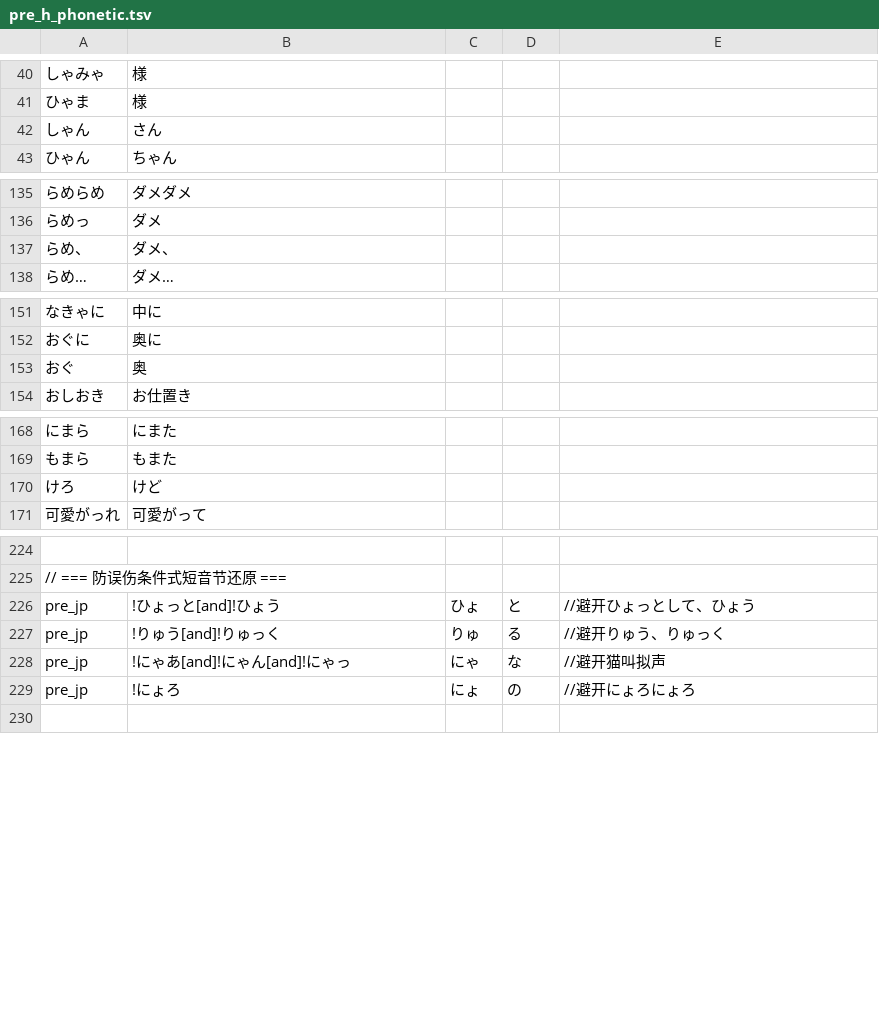
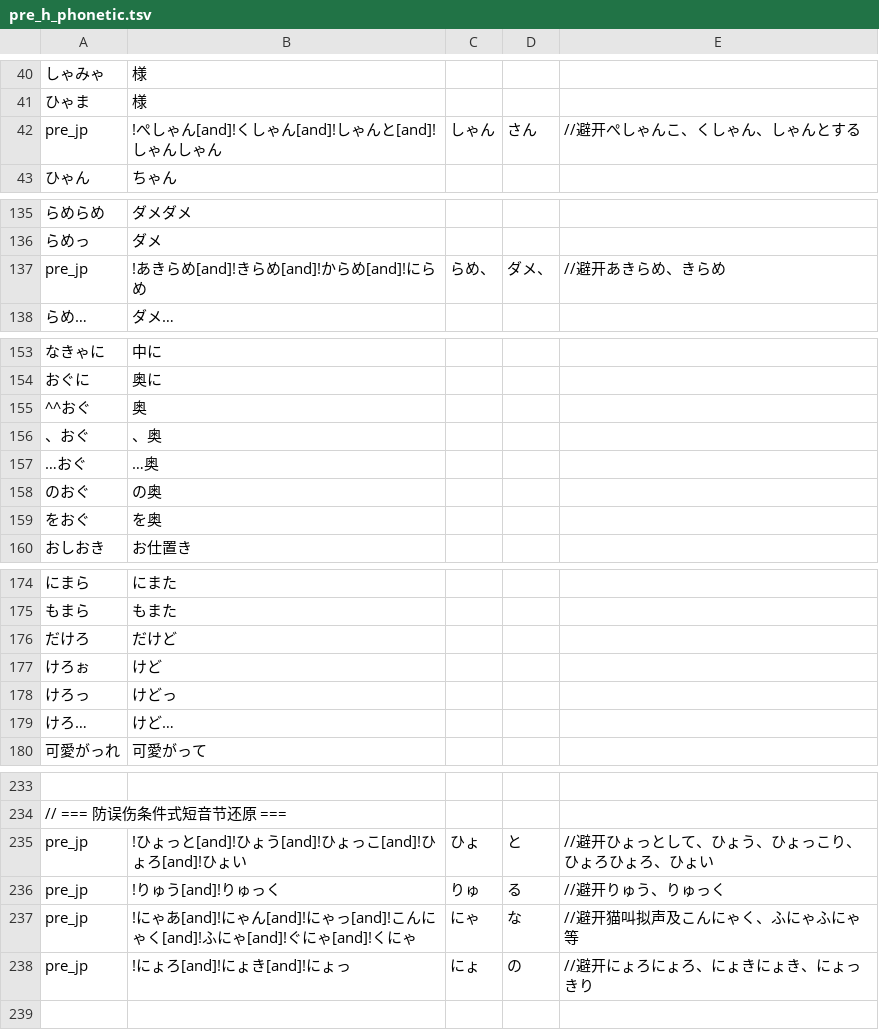
Before and after one commit to Yuansamas3/gal-framework, a TSV file: dicts/pre_h_phonetic.tsv, drawn as a sheet; only a part is shown, gaps mark what is left out; the diff covers the shown part only.

Commit message:
fix: harden concurrent file locking, PUA placeholders, dicts, and GBK/QA edge cases (v2.1)

```diff
--- a/dicts/pre_h_phonetic.tsv
+++ b/dicts/pre_h_phonetic.tsv
@@ -41,3 +41,3 @@
 ひゃま	様
-しゃん	さん
+pre_jp	!ぺしゃん[and]!くしゃん[and]!しゃんと[and]!しゃんしゃん	しゃん	さん	//避开ぺしゃんこ、くしゃん、しゃんとする
 ひゃん	ちゃん
@@ -136,3 +136,3 @@
 らめっ	ダメ
-らめ、	ダメ、
+pre_jp	!あきらめ[and]!きらめ[and]!からめ[and]!にらめ	らめ、	ダメ、	//避开あきらめ、きらめ
 らめ…	ダメ…
@@ -152,3 +154,7 @@
 おぐに	奥に
-おぐ	奥
+^^おぐ	奥
+、おぐ	、奥
+…おぐ	…奥
+のおぐ	の奥
+をおぐ	を奥
 おしおき	お仕置き
@@ -169,3 +175,6 @@
 もまら	もまた
-けろ	けど
+だけろ	だけど
+けろぉ	けど
+けろっ	けどっ
+けろ…	けど…
 可愛がっれ	可愛がって
@@ -225,6 +234,6 @@
 // === 防误伤条件式短音节还原 ===
-pre_jp	!ひょっと[and]!ひょう	ひょ	と	//避开ひょっとして、ひょう
+pre_jp	!ひょっと[and]!ひょう[and]!ひょっこ[and]!ひょろ[and]!ひょい	ひょ	と	//避开ひょっとして、ひょう、ひょっこり、ひょろひょろ、ひょい
 pre_jp	!りゅう[and]!りゅっく	りゅ	る	//避开りゅう、りゅっく
-pre_jp	!にゃあ[and]!にゃん[and]!にゃっ	にゃ	な	//避开猫叫拟声
-pre_jp	!にょろ	にょ	の	//避开にょろにょろ
+pre_jp	!にゃあ[and]!にゃん[and]!にゃっ[and]!こんにゃく[and]!ふにゃ[and]!ぐにゃ[and]!くにゃ	にゃ	な	//避开猫叫拟声及こんにゃく、ふにゃふにゃ等
+pre_jp	!にょろ[and]!にょき[and]!にょっ	にょ	の	//避开にょろにょろ、にょきにょき、にょっきり
 
```
Also changed, not shown: 2 added rows and 1 edited cell elsewhere in this file, dicts/gpt_common_acg.tsv, dicts/post_symbol_common.tsv, 24 other files.
